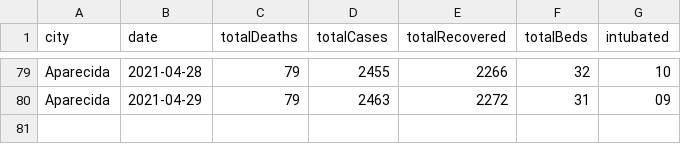
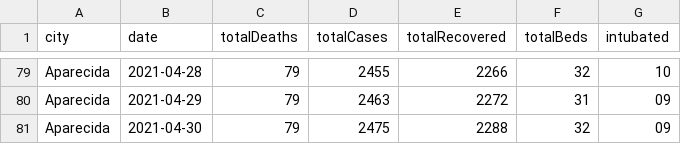
Before and after one commit to gusbemacbe/aparecida-covid-19-tracker, a CSV file: data/prefeitura-de-aparecida/aparecida-small-without-duplicates.csv, drawn as a sheet; only a part is shown, gaps mark what is left out.

Commit message:
Updated data - 2021-04-30

```diff
--- a/data/prefeitura-de-aparecida/aparecida-small-without-duplicates.csv
+++ b/data/prefeitura-de-aparecida/aparecida-small-without-duplicates.csv
@@ -80 +80,2 @@ Aparecida,2021-04-28,79,2455,2266,32,10
 Aparecida,2021-04-29,79,2463,2272,31,09
+Aparecida,2021-04-30,79,2475,2288,32,09
```
Also changed, not shown: 1 other file.
